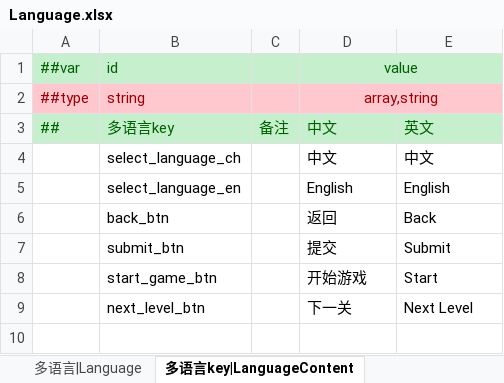
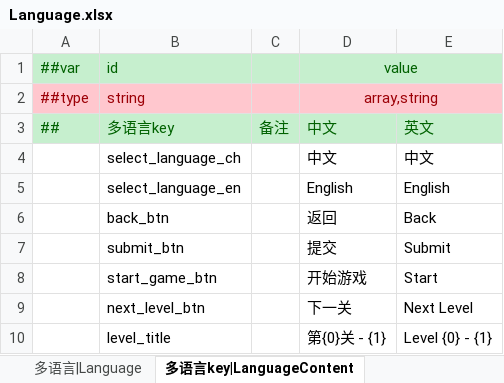
Before and after one commit to LittleBubble96/game_text, an Excel workbook: TEngine/Configs/GameConfig/Datas/Language.xlsx, sheet 多语言key|LanguageContent, drawn as a sheet; values as stored, in another font and other column widths than the file's, no borders; the diff names each change by its address in the sheet, - before the commit and + after, or states it on an @@ line.

```diff
--- a/TEngine/Configs/GameConfig/Datas/Language.xlsx (sheet 多语言key|LanguageContent)
+++ b/TEngine/Configs/GameConfig/Datas/Language.xlsx (sheet 多语言key|LanguageContent)
+row 10:  | level_title |  | 第{0}关 - {1} | Level {0} - {1}
```
Also changed, not shown: 39 other files.
